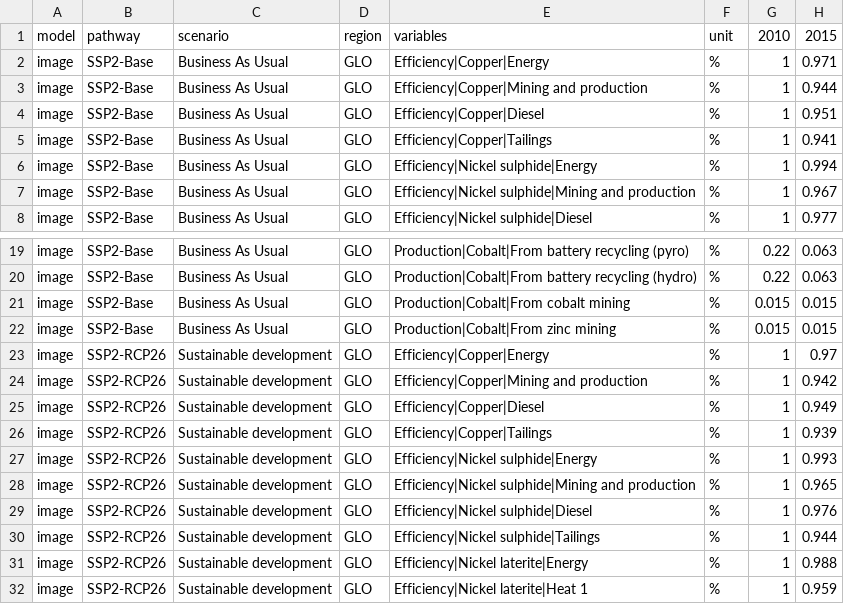
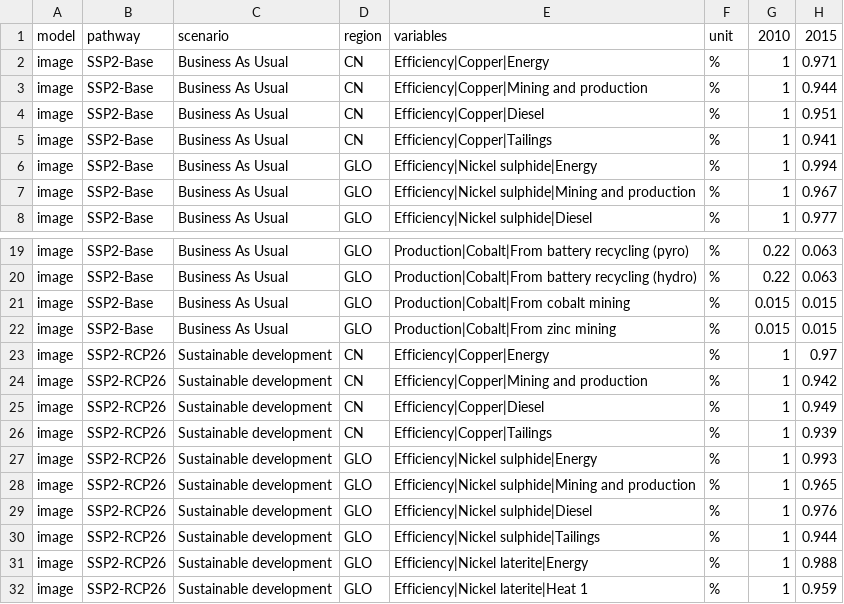
Before and after one commit to premise-community-scenarios/ammonia-prospective-scenarios, a CSV file: scenario_data/scenario_data.csv, drawn as a sheet; only a part is shown, gaps mark what is left out; the diff names each change by its address in the sheet, - before the commit and + after, or states it on an @@ line.

Commit message:
Scenario data change of region for copper-based cobalt

```diff
--- a/scenario_data/scenario_data.csv
+++ b/scenario_data/scenario_data.csv
-D2:D5: GLO
+D2:D5: CN
-D23:D26: GLO
+D23:D26: CN
```
